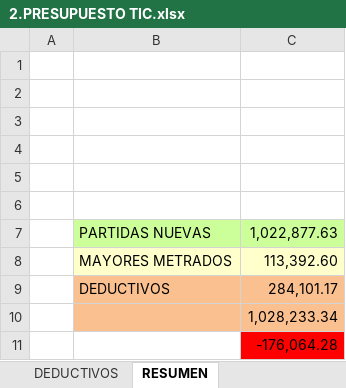
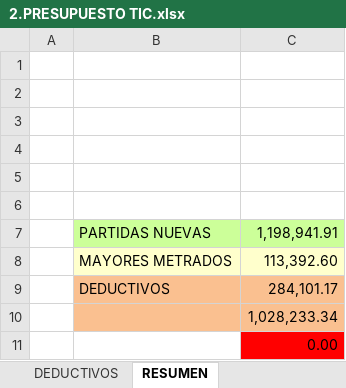
Before and after one commit to mrlivano/TIC-PALACIO, an Excel workbook: AMPLIACION 05 TIC/02. PRESUPUESTO TIC/2.PRESUPUESTO TIC.xlsx, sheet RESUMEN, drawn as a sheet; values as stored, in another font and other column widths than the file's, no borders; the diff names each change by its address in the sheet, - before the commit and + after, or states it on an @@ line.

```diff
--- a/AMPLIACION 05 TIC/02. PRESUPUESTO TIC/2.PRESUPUESTO TIC.xlsx (sheet RESUMEN)
+++ b/AMPLIACION 05 TIC/02. PRESUPUESTO TIC/2.PRESUPUESTO TIC.xlsx (sheet RESUMEN)
-C7: 1,022,877.63
+C7: 1,198,941.91
-C11: -176,064.28
+C11: 0.00
```
Also changed, not shown: sheet PARTIDAS NUEVAS, 1 other file.
